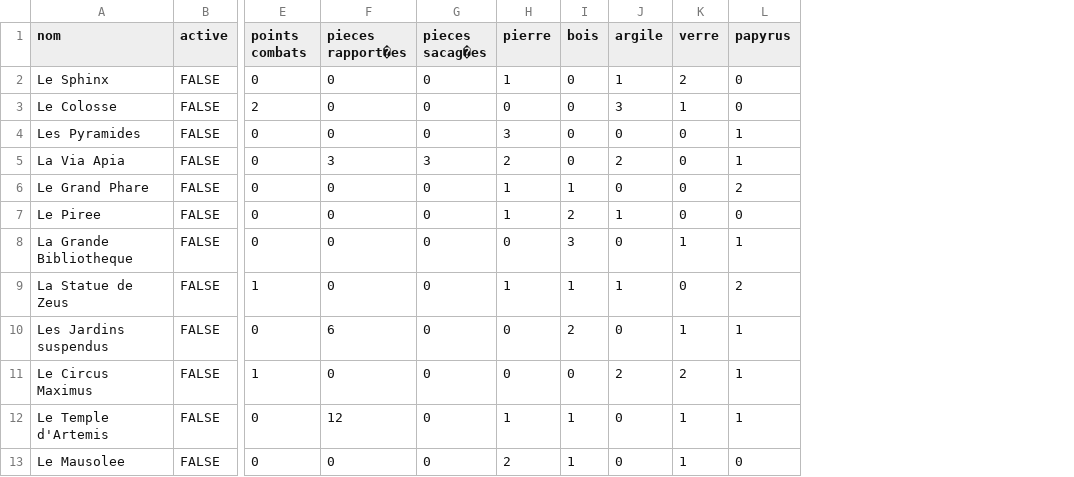
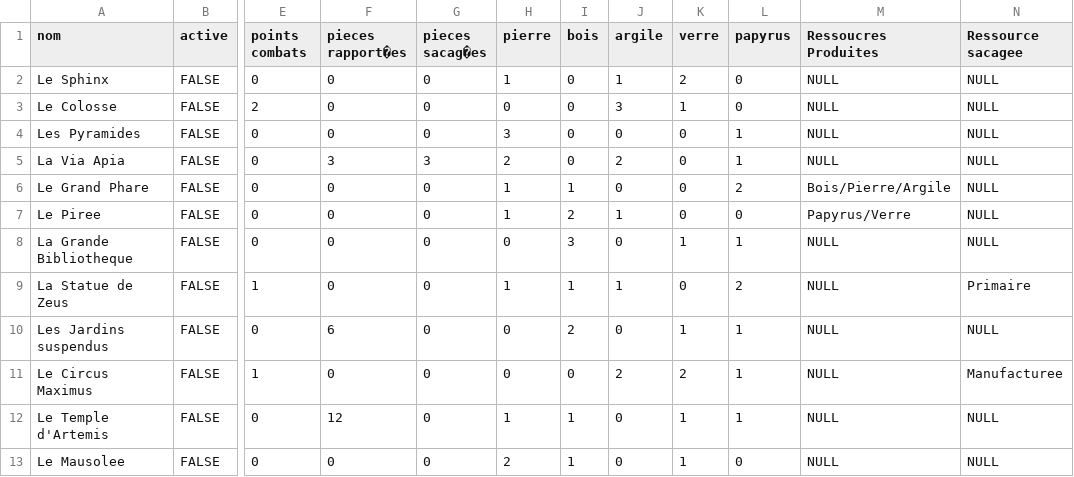
Before and after one commit to Clement-Chazelas/LO21_P24, a CSV file: merveilles_SevenWonders.csv, drawn as a sheet; only a part is shown, gaps mark what is left out; the diff names each change by its address in the sheet, - before the commit and + after, or states it on an @@ line.

Commit message:
finition merveilles

```diff
--- a/merveilles_SevenWonders.csv
+++ b/merveilles_SevenWonders.csv
+column M (Ressoucres Produites), rows 2-13: NULL | NULL | NULL | NULL | Bois/Pierre/Argile | Papyrus/Verre | NULL | NULL | NULL | NULL | NULL | NULL
+column N (Ressource sacagee), rows 2-13: NULL | NULL | NULL | NULL | NULL | NULL | NULL | Primaire | NULL | Manufacturee | NULL | NULL
```
